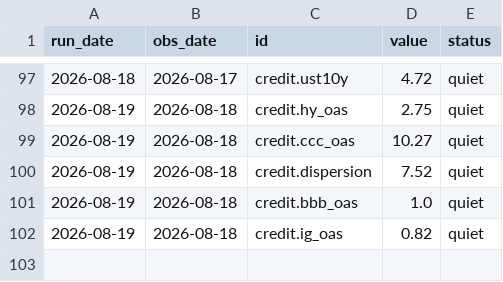
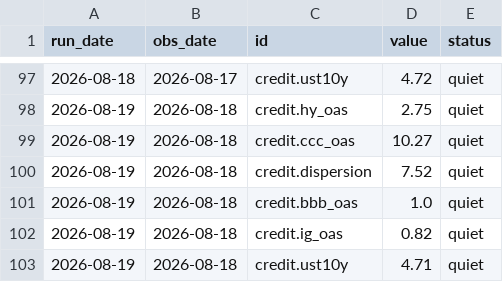
Before and after one commit to contofalskyR/bubble-monitor, a CSV file: data/history.csv, drawn as a sheet; only a part is shown, gaps mark what is left out; the diff names each change by its address in the sheet, - before the commit and + after, or states it on an @@ line.

```diff
--- a/data/history.csv
+++ b/data/history.csv
+row 103: 2026-08-19 | 2026-08-18 | credit.ust10y | 4.71 | quiet
```
